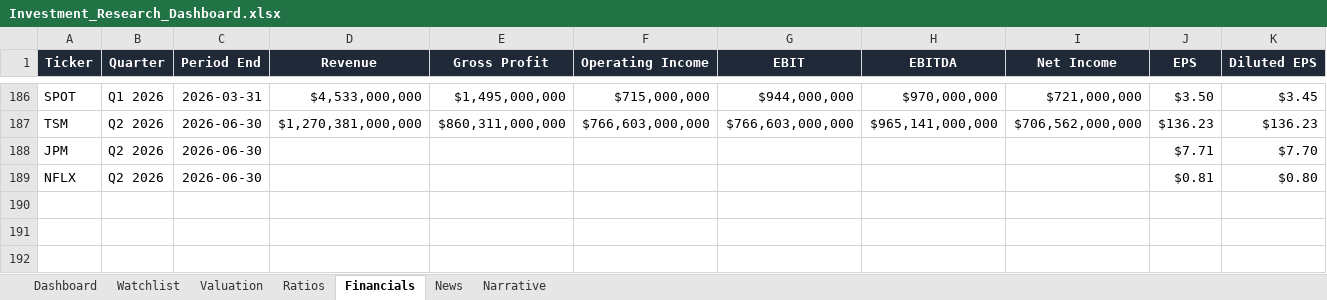
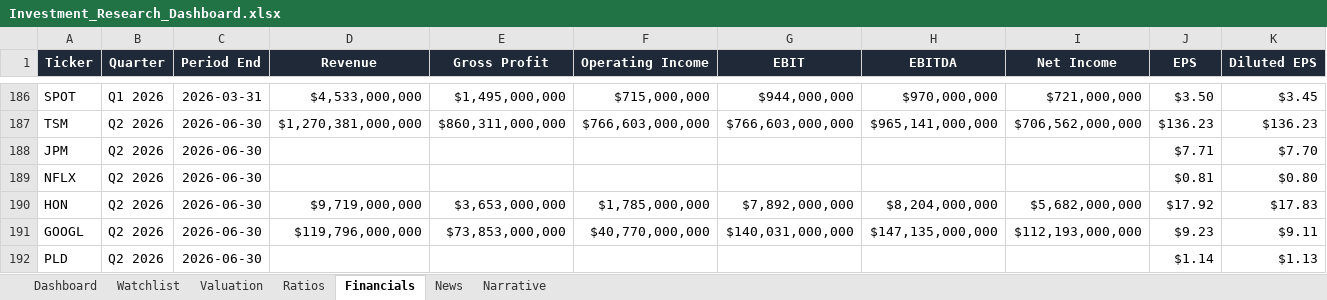
Before and after one commit to ishannair2005/Investing_Dashboard, an Excel workbook: Investment_Research_Dashboard.xlsx, sheet Financials, drawn as a sheet; only a part is shown, gaps mark what is left out; values as stored, in another font and other column widths than the file's, no borders; table styles not drawn; rows hold the shown columns only; the diff names each change by its address in the sheet, - before the commit and + after, or states it on an @@ line.

```diff
--- a/Investment_Research_Dashboard.xlsx (sheet Financials)
+++ b/Investment_Research_Dashboard.xlsx (sheet Financials)
+row 190: HON | Q2 2026 | 2026-06-30 | $9,719,000,000 | $3,653,000,000 | $1,785,000,000 | $7,892,000,000 | $8,204,000,000 | $5,682,000,000 | $17.92 | $17.83
+row 191: GOOGL | Q2 2026 | 2026-06-30 | $119,796,000,000 | $73,853,000,000 | $40,770,000,000 | $140,031,000,000 | $147,135,000,000 | $112,193,000,000 | $9.23 | $9.11
+row 192: PLD | Q2 2026 | 2026-06-30 |  |  |  |  |  |  | $1.14 | $1.13
```
Also changed, not shown: sheet News, sheet Ratios, sheet Valuation, sheet Dashboard.
